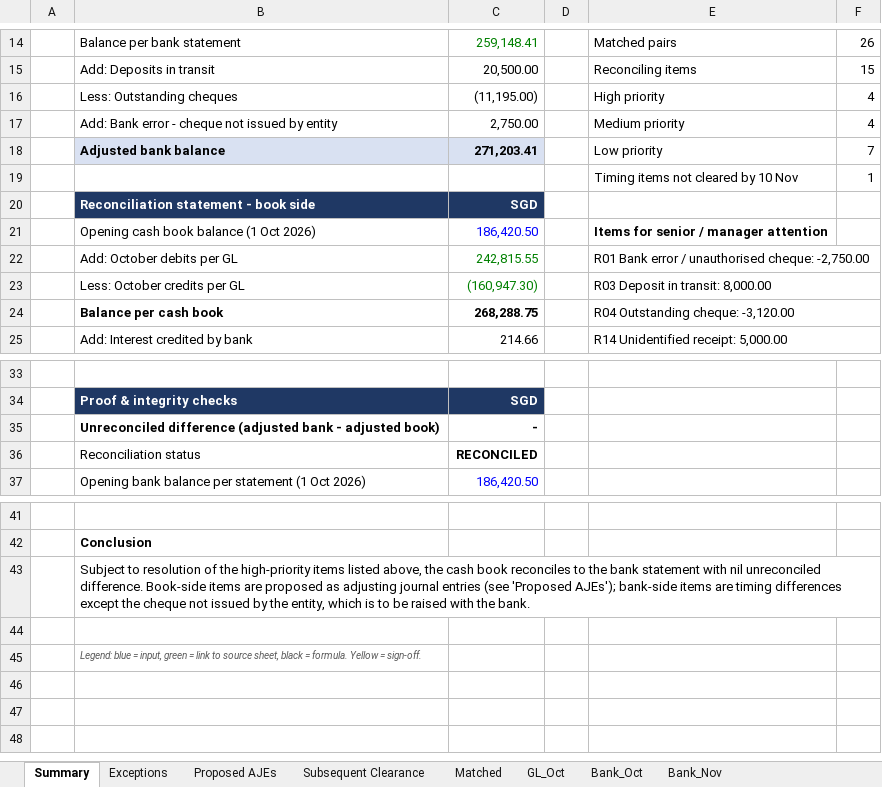
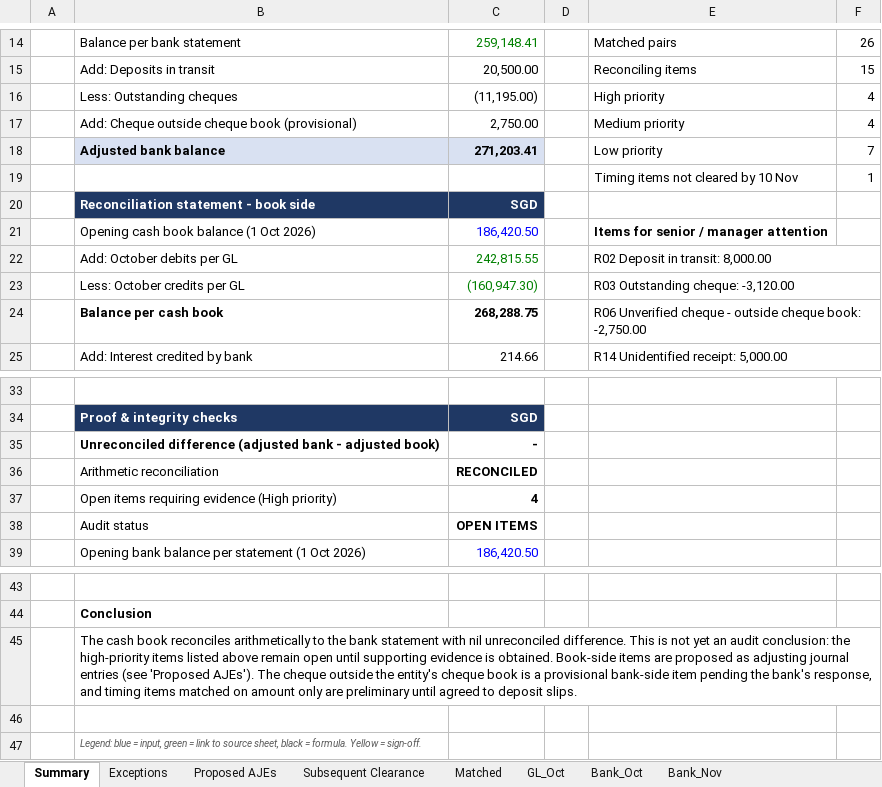
Before and after one commit to XIAOJIA-02/bank-reconciliation-automation, an Excel workbook: output/bank_reconciliation_workpaper_oct2026.xlsx, sheet Summary, drawn as a sheet; only a part is shown, gaps mark what is left out; values as stored, in another font and other column widths than the file's, no borders; conditional formats not drawn; addresses are those after the commit; the diff names each change by its address in the sheet, - before the commit and + after, or states it on an @@ line.

```diff
--- a/output/bank_reconciliation_workpaper_oct2026.xlsx (sheet Summary)
+++ b/output/bank_reconciliation_workpaper_oct2026.xlsx (sheet Summary)
-B17: Add: Bank error - cheque not issued by entity
+B17: Add: Cheque outside cheque book (provisional)
-E22: R01 Bank error / unauthorised cheque: -2,750.00
+E22: R02 Deposit in transit: 8,000.00
-E23: R03 Deposit in transit: 8,000.00
+E23: R03 Outstanding cheque: -3,120.00
-E24: R04 Outstanding cheque: -3,120.00
+E24: R06 Unverified cheque - outside cheque book: -2,750.00
-B36: Reconciliation status
+B36: Arithmetic reconciliation
+row 37:  | Open items requiring evidence (High priority) | 4
+row 38:  | Audit status | OPEN ITEMS
-B45: Subject to resolution of the high-priority items listed above, the cash book reconciles to the bank statement with nil unreconciled difference. Book-side items are proposed as adjusting journal entries (see 'Proposed AJEs'); bank-side items are timing differences except the cheque not issued by the entity, which is to be raised with the bank.
+B45: The cash book reconciles arithmetically to the bank statement with nil unreconciled difference. This is not yet an audit conclusion: the high-priority items listed above remain open until supporting evidence is obtained. Book-side items are proposed as adjusting journal entries (see 'Proposed AJEs'). The cheque outside the entity's cheque book is a provisional bank-side item pending the bank's response, and timing items matched on amount only are preliminary until agreed to deposit slips.
```
Also changed, not shown: sheet Exceptions, sheet Subsequent Clearance, formulas that keep their value, 7 other files.
